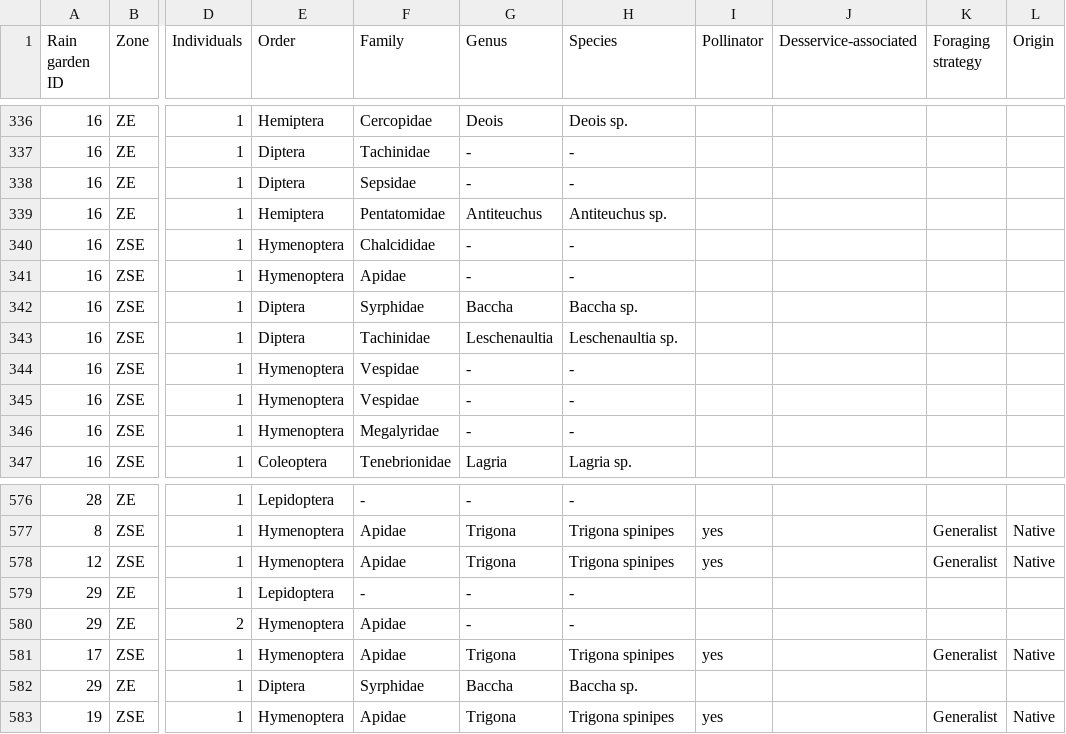
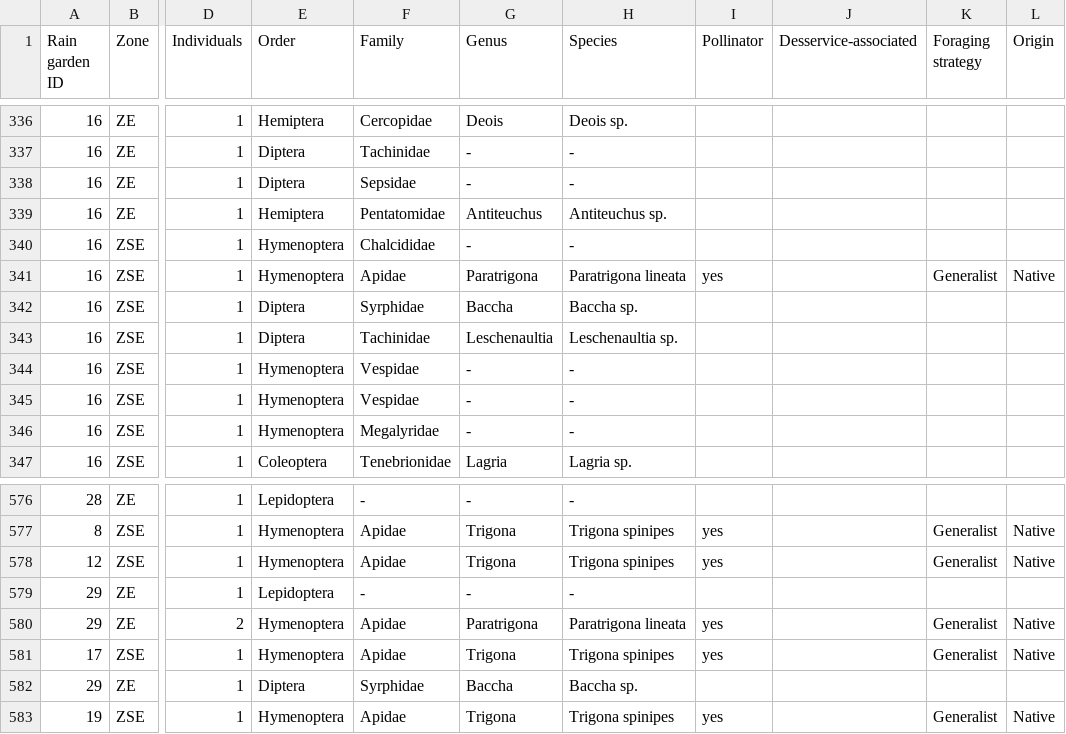
Before and after one commit to jalmeidaBR/insect_diversity_rain_gardens, a CSV file: Supplementary_Material_3.csv, drawn as a sheet; only a part is shown, gaps mark what is left out; the diff names each change by its address in the sheet, - before the commit and + after, or states it on an @@ line.

```diff
--- a/Supplementary_Material_3.csv
+++ b/Supplementary_Material_3.csv
-G341 (Genus): -
+G341 (Genus): Paratrigona
-H341 (Species): -
+H341 (Species): Paratrigona lineata
-I341 (Pollinator): (empty)
+I341 (Pollinator): yes
-K341 (Foraging strategy): (empty)
+K341 (Foraging strategy): Generalist
-L341 (Origin): (empty)
+L341 (Origin): Native
-G580 (Genus): -
+G580 (Genus): Paratrigona
-H580 (Species): -
+H580 (Species): Paratrigona lineata
-I580 (Pollinator): (empty)
+I580 (Pollinator): yes
-K580 (Foraging strategy): (empty)
+K580 (Foraging strategy): Generalist
-L580 (Origin): (empty)
+L580 (Origin): Native
```
Also changed, not shown: 1 other file.
